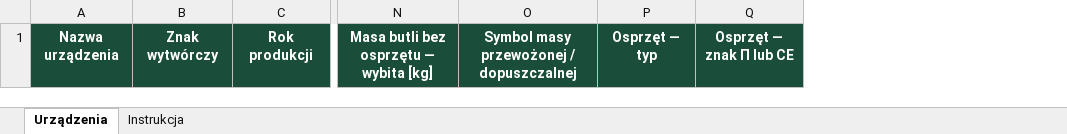
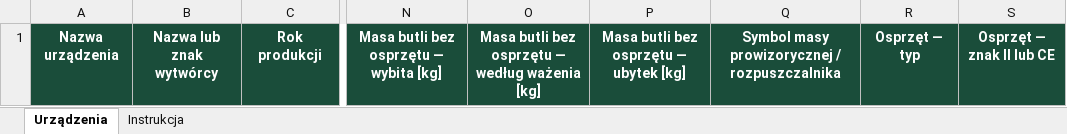
Before and after one commit to slawomirjanosz-hash/Enesa_audyty_v2, an Excel workbook: resources/templates/cylinder-import.xlsx, sheet Urządzenia, drawn as a sheet; only a part is shown, gaps mark what is left out; values as stored, in another font and other column widths than the file's, no borders; removed rows and columns are numbered as before the commit, all else as after; the diff names each change by its address in the sheet, - before the commit and + after, or states it on an @@ line.

Commit message:
Add weighed cylinder mass and mass loss matching supplied register

```diff
--- a/resources/templates/cylinder-import.xlsx (sheet Urządzenia)
+++ b/resources/templates/cylinder-import.xlsx (sheet Urządzenia)
-column B, row 1: Znak wytwórczy
+column B, row 1: Nazwa lub znak wytwórcy
-column O, row 1: Symbol masy przewożonej / dopuszczalnej
+column O, row 1: Masa butli bez osprzętu — według ważenia [kg]
+column P, row 1: Masa butli bez osprzętu — ubytek [kg]
+column Q, row 1: Symbol masy prowizorycznej / rozpuszczalnika
-column Q, row 1: Osprzęt — znak Π lub CE
+column S, row 1: Osprzęt — znak II lub CE
```
Also changed, not shown: sheet Instrukcja, 14 other files.
